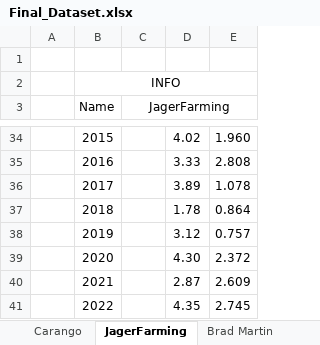
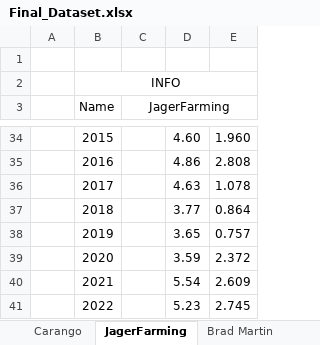
Before and after one commit to Jspcharles/Yield-Model-Validation-Dashboard, an Excel workbook: Final_Dataset.xlsx, sheet JagerFarming, drawn as a sheet; only a part is shown, gaps mark what is left out; values as stored, in another font and other column widths than the file's, no borders; the diff covers the shown part only; the diff names each change by its address in the sheet, - before the commit and + after, or states it on an @@ line.

```diff
--- a/Final_Dataset.xlsx (sheet JagerFarming)
+++ b/Final_Dataset.xlsx (sheet JagerFarming)
-D34: 4.02
+D34: 4.60
-D35: 3.33
+D35: 4.86
-D36: 3.89
+D36: 4.63
-D37: 1.78
+D37: 3.77
-D38: 3.12
+D38: 3.65
-D39: 4.30
+D39: 3.59
-D40: 2.87
+D40: 5.54
-D41: 4.35
+D41: 5.23
```
Also changed, not shown: 25 edited cells elsewhere in this sheet.
